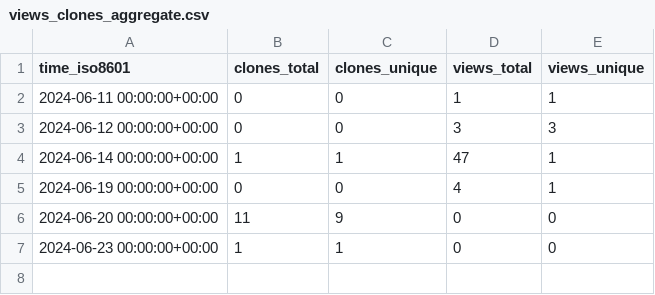
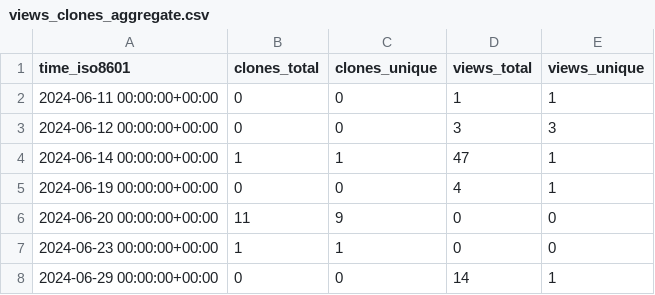
Before and after one commit to demichie/OpenPDAC-11, a CSV file: demichie/OpenPDAC-11/ghrs-data/views_clones_aggregate.csv, drawn as a sheet.

```diff
--- a/demichie/OpenPDAC-11/ghrs-data/views_clones_aggregate.csv
+++ b/demichie/OpenPDAC-11/ghrs-data/views_clones_aggregate.csv
@@ -7 +7,2 @@ time_iso8601,clones_total,clones_unique,views_total,views_unique
 2024-06-23 00:00:00+00:00,1,1,0,0
+2024-06-29 00:00:00+00:00,0,0,14,1
```
Also changed, not shown: 1 other file.
